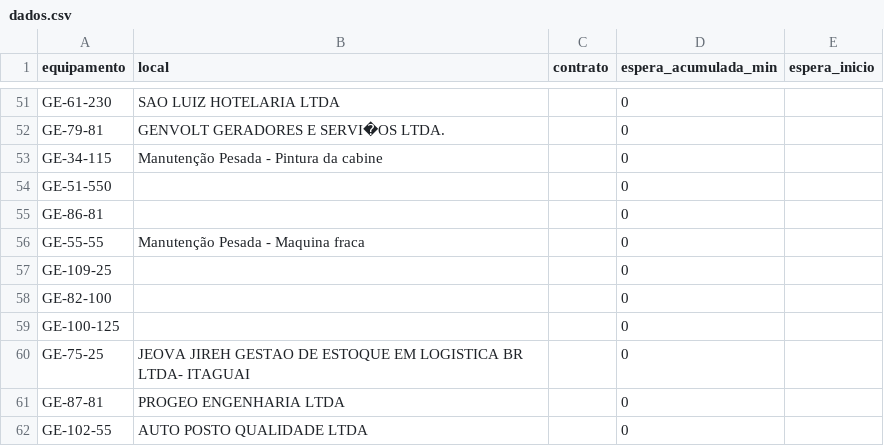
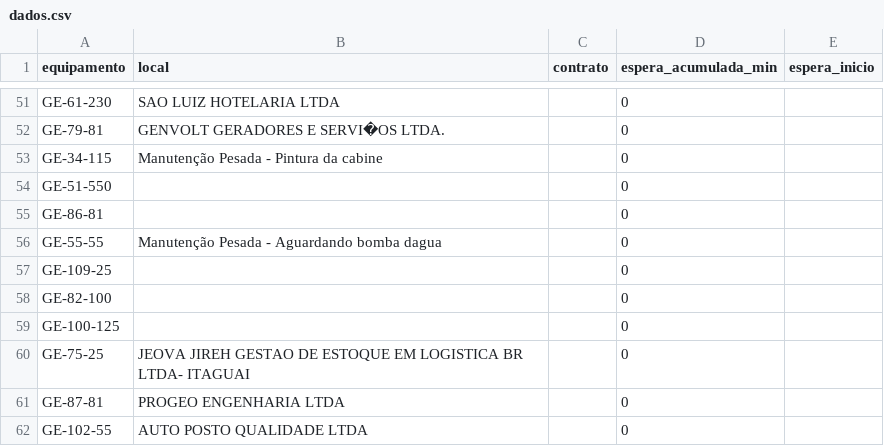
Before and after one commit to milwardarthur-prog/testemanut, a CSV file: dados.csv, drawn as a sheet; only a part is shown, gaps mark what is left out.

Commit message:
Atualização automática via SiteManut

```diff
--- a/dados.csv
+++ b/dados.csv
@@ -55,3 +55,3 @@ GE-51-550,,,0,
 GE-86-81,,,0,
-GE-55-55,Manutenção Pesada - Maquina fraca,,0,
+GE-55-55,Manutenção Pesada - Aguardando bomba dagua,,0,
 GE-109-25,,,0,
```
